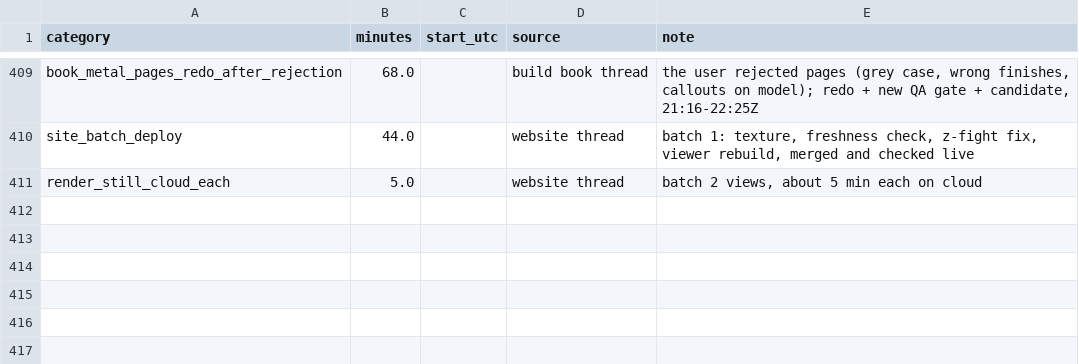
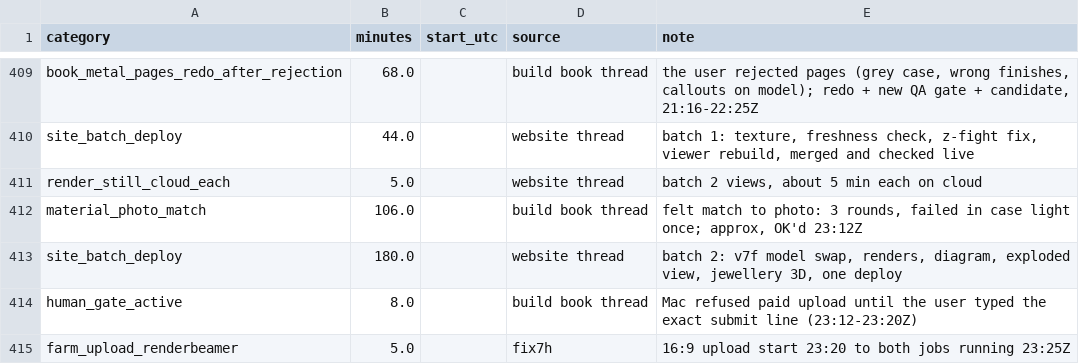
Before and after one commit to alicanrowe/eta-estimating, a CSV file: data/observations.csv, drawn as a sheet; only a part is shown, gaps mark what is left out.

```diff
--- a/data/observations.csv
+++ b/data/observations.csv
@@ -411 +411,5 @@ site_batch_deploy,44.0,,website thread,"batch 1: texture, freshness check, z-fig
 render_still_cloud_each,5.0,,website thread,"batch 2 views, about 5 min each on cloud"
+material_photo_match,106.0,,build book thread,"felt match to photo: 3 rounds, failed in case light once; approx, OK'd 23:12Z"
+site_batch_deploy,180.0,,website thread,"batch 2: v7f model swap, renders, diagram, exploded view, jewellery 3D, one deploy"
+human_gate_active,8.0,,build book thread,Mac refused paid upload until the user typed the exact submit line (23:12-23:20Z)
+farm_upload_renderbeamer,5.0,,fix7h,16:9 upload start 23:20 to both jobs running 23:25Z
```
Also changed, not shown: data/predictions.csv, 1 other file.
